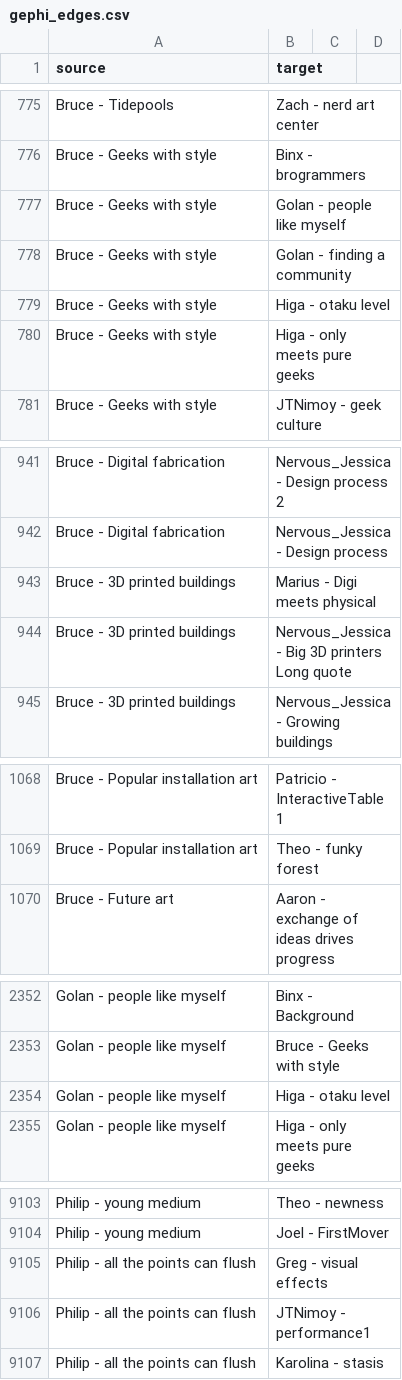
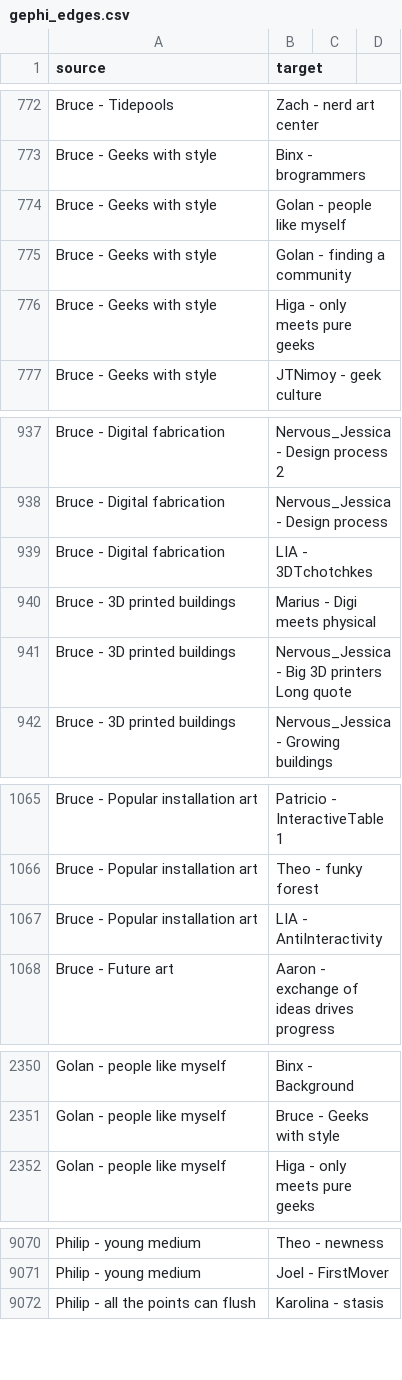
Before and after one commit to CLOUDS-Interactive-Documentary/CLOUDS, a CSV file: CloudsLinker/bin/data/gephi_edges.csv, drawn as a sheet; only a part is shown, gaps mark what is left out; removed rows and columns are numbered as before the commit, all else as after; the diff covers the shown part only; the diff names each change by its address in the sheet, - before the commit and + after, or states it on an @@ line.

```diff
--- a/CloudsLinker/bin/data/gephi_edges.csv
+++ b/CloudsLinker/bin/data/gephi_edges.csv
-row 779: Bruce - Geeks with style | Higa - otaku level
+row 939: Bruce - Digital fabrication | LIA - 3DTchotchkes
+row 1067: Bruce - Popular installation art | LIA - AntiInteractivity
-row 2354: Golan - people like myself | Higa - otaku level
-row 9105: Philip - all the points can flush | Greg - visual effects
-row 9106: Philip - all the points can flush | JTNimoy - performance1
```
Also changed, not shown: 13 added rows and 42 removed rows elsewhere in this file, 11 other files.
